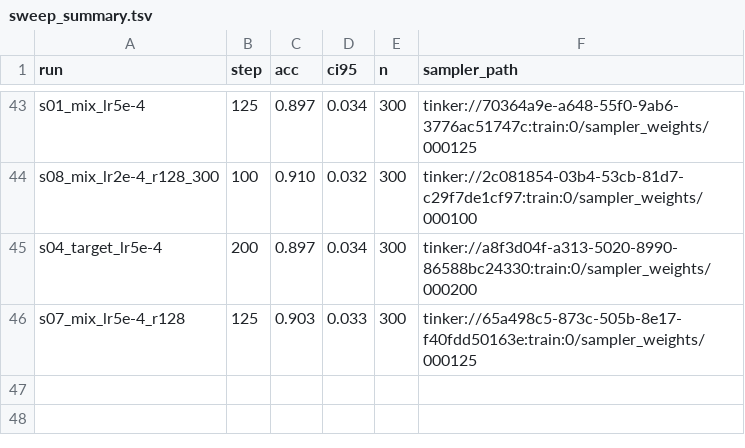
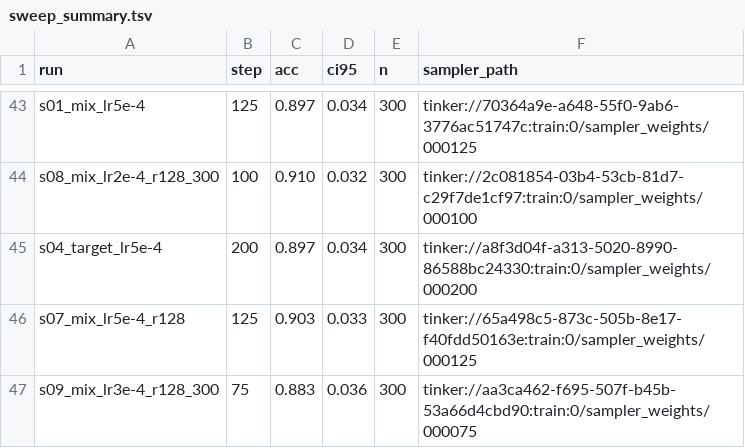
Before and after one commit to Bread-Technologies/baking_with_tinker, a TSV file: training/results/sweep_summary.tsv, drawn as a sheet; only a part is shown, gaps mark what is left out.

```diff
--- a/training/results/sweep_summary.tsv
+++ b/training/results/sweep_summary.tsv
@@ -46 +46,2 @@ s04_target_lr5e-4	200	0.897	0.034	300	tinker://a8f3d04f-a313-5020-8990-86588bc24
 s07_mix_lr5e-4_r128	125	0.903	0.033	300	tinker://65a498c5-873c-505b-8e17-f40fdd50163e:train:0/sampler_weights/000125
+s09_mix_lr3e-4_r128_300	75	0.883	0.036	300	tinker://aa3ca462-f695-507f-b45b-53a66d4cbd90:train:0/sampler_weights/000075
```
Also changed, not shown: 1 other file.
